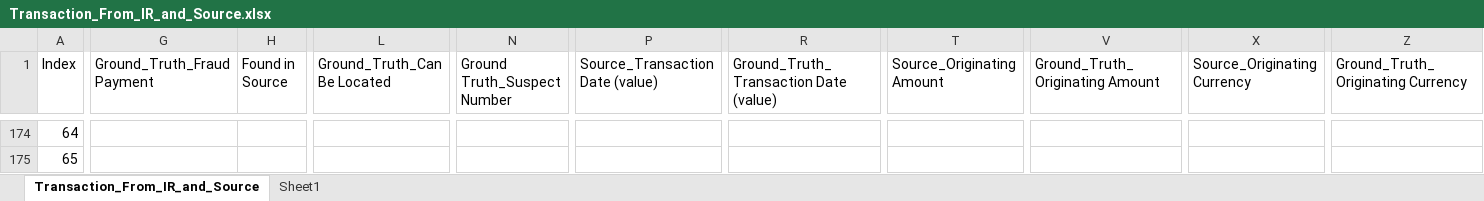
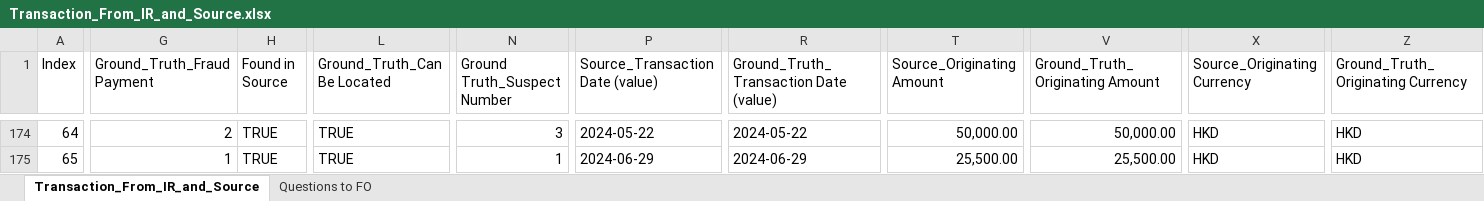
Before and after one commit to michaelfong2017/hase-scripts, an Excel workbook: Input Data Summary/Transaction_From_IR_and_Source.xlsx, sheet Transaction_From_IR_and_Source, drawn as a sheet; only a part is shown, gaps mark what is left out; values as stored, in another font and other column widths than the file's, no cell formats; charts and pictures not drawn; the diff covers the shown part only; the diff names each change by its address in the sheet, - before the commit and + after, or states it on an @@ line.

```diff
--- a/Input Data Summary/Transaction_From_IR_and_Source.xlsx (sheet Transaction_From_IR_and_Source)
+++ b/Input Data Summary/Transaction_From_IR_and_Source.xlsx (sheet Transaction_From_IR_and_Source)
-sheet tab: Sheet1
+sheet tab: Questions to FO
-G174 (Ground_Truth_Fraud Payment): (empty)
+G174 (Ground_Truth_Fraud Payment): 2
-H174:H175 (Found in Source): (empty)
+H174:H175 (Found in Source): TRUE
-L174:L175 (Ground_Truth_Can Be Located): (empty)
+L174:L175 (Ground_Truth_Can Be Located): TRUE
-N174 (Ground Truth_Suspect Number): (empty)
+N174 (Ground Truth_Suspect Number): 3
-P174 (Source_Transaction Date (value)): (empty)
+P174 (Source_Transaction Date (value)): 2024-05-22
-R174: (empty)
+R174: 2024-05-22
-T174 (Source_Originating Amount): (empty)
+T174 (Source_Originating Amount): 50,000.00
-V174 (Ground_Truth_Originating Amount): (empty)
+V174 (Ground_Truth_Originating Amount): 50,000.00
-X174:X175 (Source_Originating Currency): (empty)
+X174:X175 (Source_Originating Currency): HKD
-Z174:Z175: (empty)
+Z174:Z175: HKD
-G175 (Ground_Truth_Fraud Payment): (empty)
+G175 (Ground_Truth_Fraud Payment): 1
-N175 (Ground Truth_Suspect Number): (empty)
+N175 (Ground Truth_Suspect Number): 1
-P175 (Source_Transaction Date (value)): (empty)
+P175 (Source_Transaction Date (value)): 2024-06-29
-R175: (empty)
+R175: 2024-06-29
-T175 (Source_Originating Amount): (empty)
+T175 (Source_Originating Amount): 25,500.00
-V175 (Ground_Truth_Originating Amount): (empty)
+V175 (Ground_Truth_Originating Amount): 25,500.00
```
Also changed, not shown: 1077 edited cells elsewhere in this sheet, sheet Questions to FO, cell formats, charts or pictures, Raw Input Data/Processing/Masking_Tool_Input_Excel_v4_Consolidated.xlsx, Raw Input Data/Tool_Input_Excel_v4 - Batch 5_v1 (20250619).xlsx.
